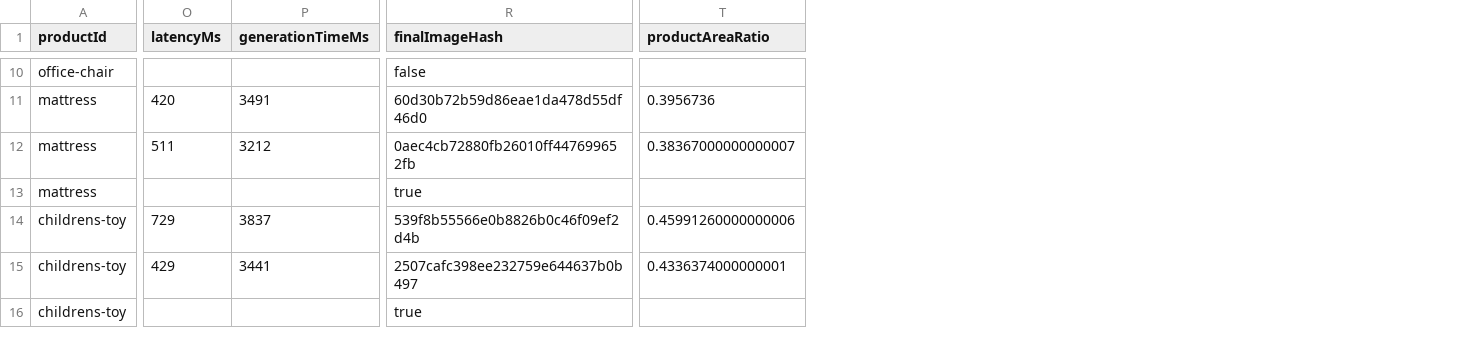
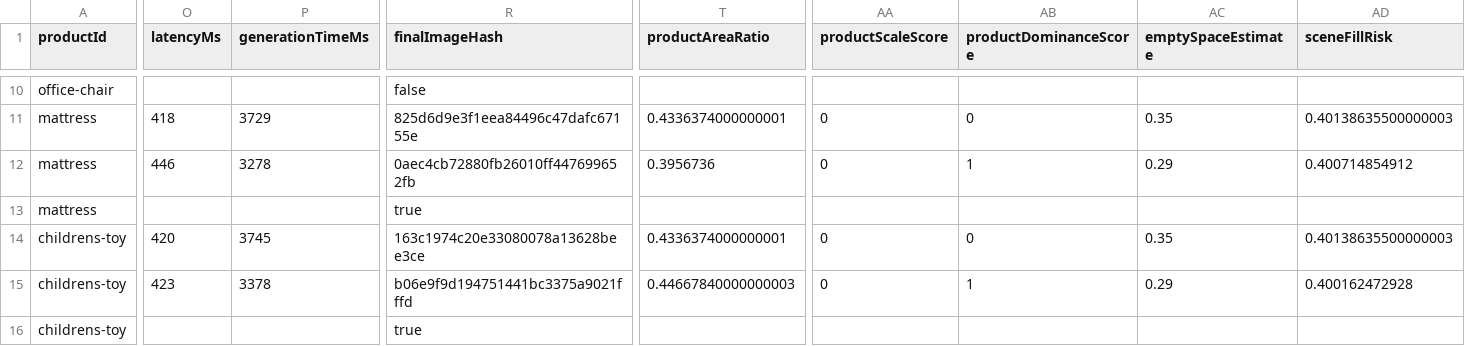
Before and after one commit to egmen1-dev/design-ai, a CSV file: marketplace-infographic/benchmark/results.csv, drawn as a sheet; only a part is shown, gaps mark what is left out; the diff covers the shown part only; the diff names each change by its address in the sheet, - before the commit and + after, or states it on an @@ line.

```diff
--- a/marketplace-infographic/benchmark/results.csv
+++ b/marketplace-infographic/benchmark/results.csv
+column AA (productScaleScore), rows 11-15: 0 | 0 |  | 0 | 0
+column AB (productDominanceScore), rows 11-15: 0 | 1 |  | 0 | 1
+column AC (emptySpaceEstimate), rows 11-15: 0.35 | 0.29 |  | 0.35 | 0.29
+column AD (sceneFillRisk), rows 11-15: 0.40138635500000003 | 0.400714854912 |  | 0.40138635500000003 | 0.400162472928
-O11 (latencyMs): 420
+O11 (latencyMs): 418
-P11 (generationTimeMs): 3491
+P11 (generationTimeMs): 3729
-R11 (finalImageHash): 60d30b72b59d86eae1da478d55df46d0
+R11 (finalImageHash): 825d6d9e3f1eea84496c47dafc67155e
-T11 (productAreaRatio): 0.3956736
+T11 (productAreaRatio): 0.4336374000000001
-O12 (latencyMs): 511
+O12 (latencyMs): 446
-P12 (generationTimeMs): 3212
+P12 (generationTimeMs): 3278
-T12 (productAreaRatio): 0.38367000000000007
+T12 (productAreaRatio): 0.3956736
-O14 (latencyMs): 729
+O14 (latencyMs): 420
-P14 (generationTimeMs): 3837
+P14 (generationTimeMs): 3745
-R14 (finalImageHash): 539f8b55566e0b8826b0c46f09ef2d4b
+R14 (finalImageHash): 163c1974c20e33080078a13628bee3ce
-T14 (productAreaRatio): 0.45991260000000006
+T14 (productAreaRatio): 0.4336374000000001
-O15 (latencyMs): 429
+O15 (latencyMs): 423
-P15 (generationTimeMs): 3441
+P15 (generationTimeMs): 3378
-R15 (finalImageHash): 2507cafc398ee232759e644637b0b497
+R15 (finalImageHash): b06e9f9d194751441bc3375a9021fffd
-T15 (productAreaRatio): 0.4336374000000001
+T15 (productAreaRatio): 0.44667840000000003
```
Also changed, not shown: 33 edited cells elsewhere in this file, 4 other files.
